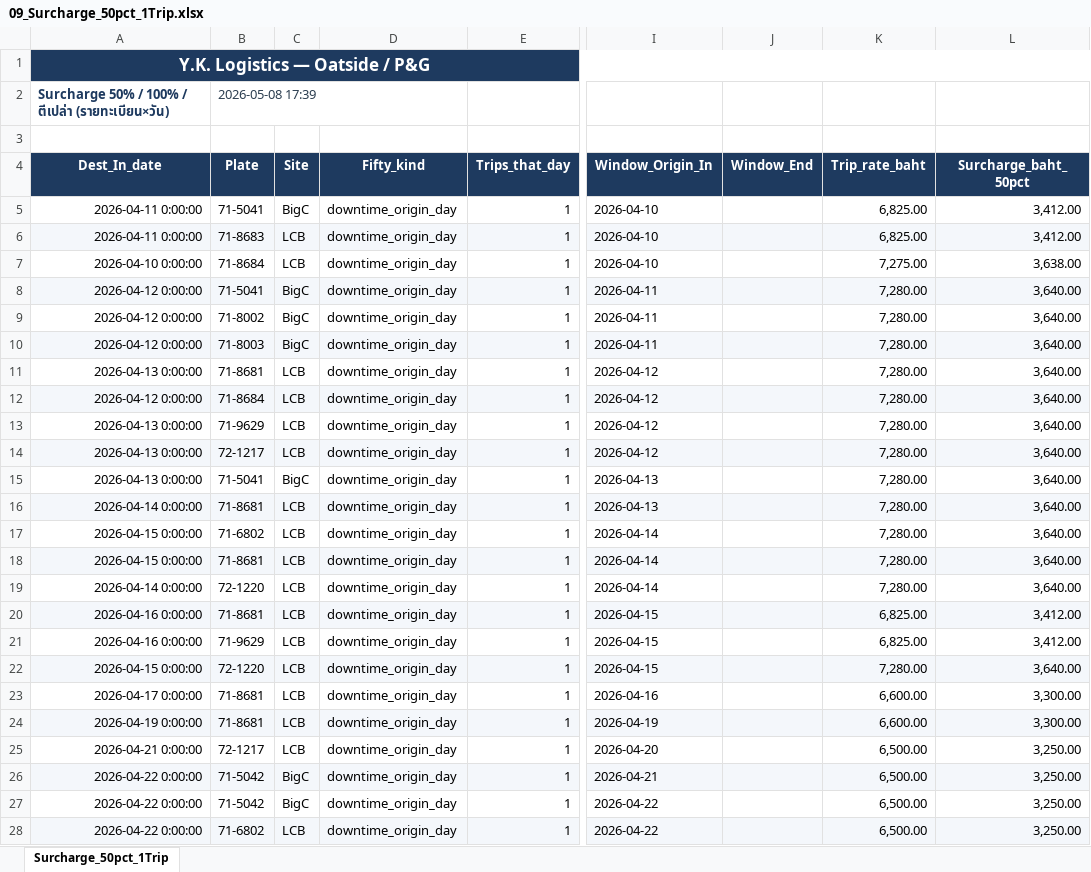
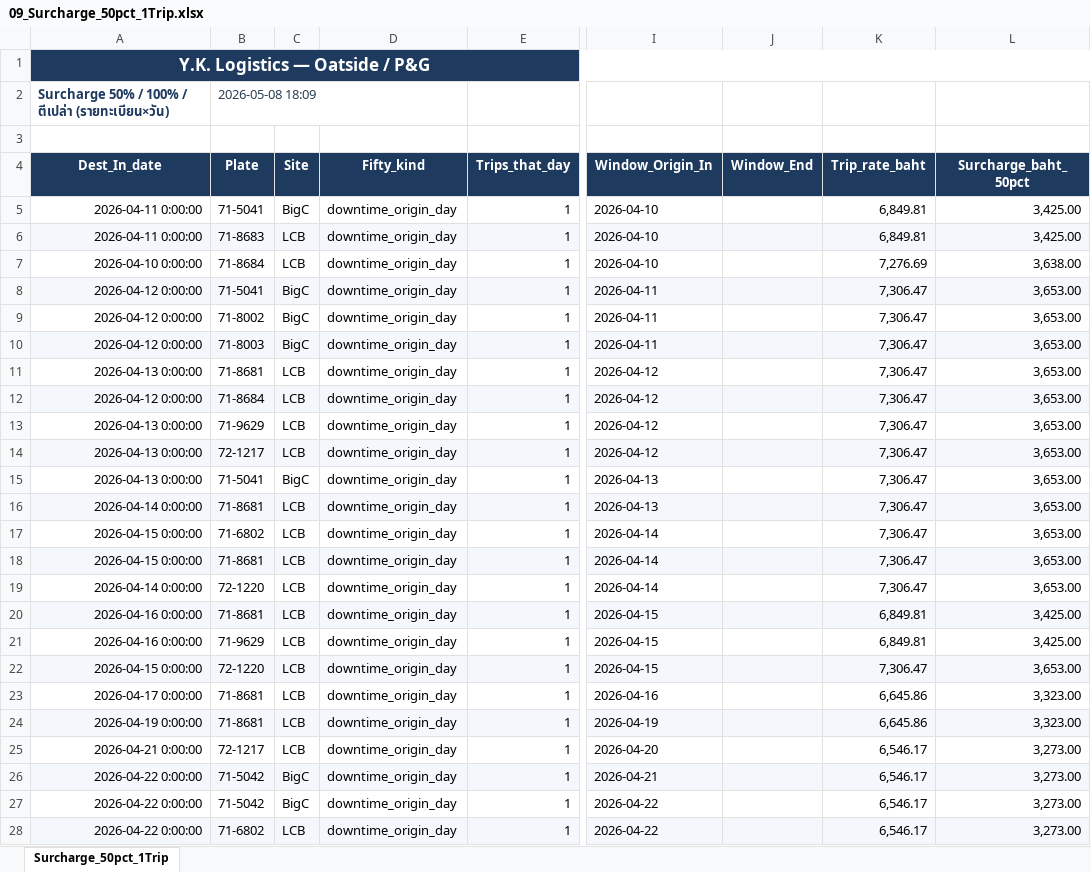
Before and after one commit to yk-logistics/transport-rate-calculator, an Excel workbook: reports/oatside-pg-2026/exports/09_Surcharge_50pct_1Trip.xlsx, sheet Surcharge_50pct_1Trip, drawn as a sheet; only a part is shown, gaps mark what is left out; values as stored, in another font and other column widths than the file's, no borders; the diff covers the shown part only; the diff names each change by its address in the sheet, - before the commit and + after, or states it on an @@ line.

Commit message:
Oatside report: publish reports/oatside-pg-2026 2026-05-08 18:17

```diff
--- a/reports/oatside-pg-2026/exports/09_Surcharge_50pct_1Trip.xlsx (sheet Surcharge_50pct_1Trip)
+++ b/reports/oatside-pg-2026/exports/09_Surcharge_50pct_1Trip.xlsx (sheet Surcharge_50pct_1Trip)
-B2 (Plate): 2026-05-08 17:39
+B2 (Plate): 2026-05-08 18:09
-K5:K6 (Trip_rate_baht): 6,825.00
+K5:K6 (Trip_rate_baht): 6,849.81
-L5:L6 (Surcharge_baht_50pct): 3,412.00
+L5:L6 (Surcharge_baht_50pct): 3,425.00
-K7 (Trip_rate_baht): 7,275.00
+K7 (Trip_rate_baht): 7,276.69
-K8:K19 (Trip_rate_baht): 7,280.00
+K8:K19 (Trip_rate_baht): 7,306.47
-L8:L19 (Surcharge_baht_50pct): 3,640.00
+L8:L19 (Surcharge_baht_50pct): 3,653.00
-K20:K21 (Trip_rate_baht): 6,825.00
+K20:K21 (Trip_rate_baht): 6,849.81
-L20:L21 (Surcharge_baht_50pct): 3,412.00
+L20:L21 (Surcharge_baht_50pct): 3,425.00
-K22 (Trip_rate_baht): 7,280.00
+K22 (Trip_rate_baht): 7,306.47
-L22 (Surcharge_baht_50pct): 3,640.00
+L22 (Surcharge_baht_50pct): 3,653.00
-K23:K24 (Trip_rate_baht): 6,600.00
+K23:K24 (Trip_rate_baht): 6,645.86
-L23:L24 (Surcharge_baht_50pct): 3,300.00
+L23:L24 (Surcharge_baht_50pct): 3,323.00
-K25:K28 (Trip_rate_baht): 6,500.00
+K25:K28 (Trip_rate_baht): 6,546.17
-L25:L28 (Surcharge_baht_50pct): 3,250.00
+L25:L28 (Surcharge_baht_50pct): 3,273.00
```
Also changed, not shown: 16 edited cells elsewhere in this sheet, reports/oatside-pg-2026/exports/01_CPD_MatchedTripsPerDay.xlsx, reports/oatside-pg-2026/exports/06_Customer_Summary.xlsx, 35 other files.
